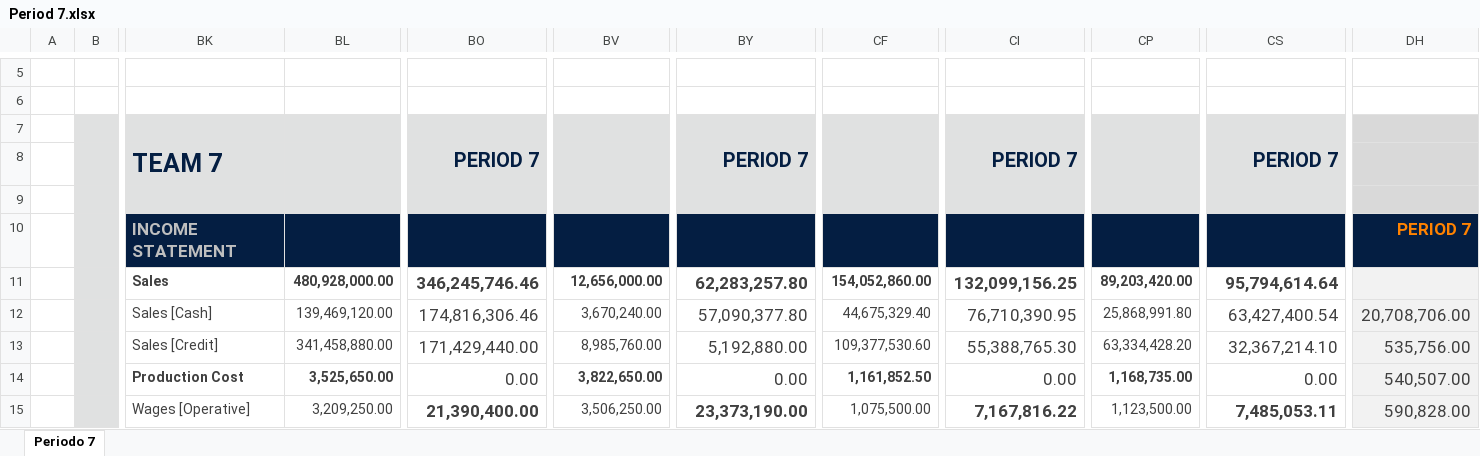
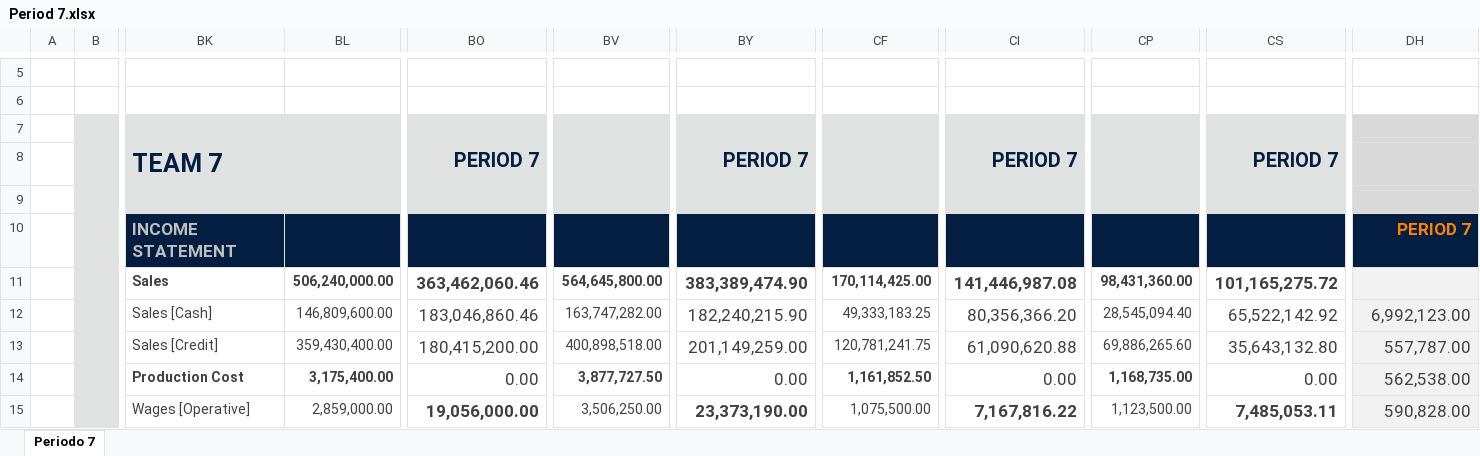
Before and after one commit to ncachanosky/website, an Excel workbook: content/simulator/Period 7.xlsx, sheet Periodo 7, drawn as a sheet; only a part is shown, gaps mark what is left out; values as stored, in another font and other column widths than the file's, no borders; the diff covers the shown part only; the diff names each change by its address in the sheet, - before the commit and + after, or states it on an @@ line.

Commit message:
Period 7

```diff
--- a/content/simulator/Period 7.xlsx (sheet Periodo 7)
+++ b/content/simulator/Period 7.xlsx (sheet Periodo 7)
-BL11: 480,928,000.00
+BL11: 506,240,000.00
-BO11: 346,245,746.46
+BO11: 363,462,060.46
-BV11: 12,656,000.00
+BV11: 564,645,800.00
-BY11: 62,283,257.80
+BY11: 383,389,474.90
-CF11: 154,052,860.00
+CF11: 170,114,425.00
-CI11: 132,099,156.25
+CI11: 141,446,987.08
-CP11: 89,203,420.00
+CP11: 98,431,360.00
-CS11: 95,794,614.64
+CS11: 101,165,275.72
-BL12: 139,469,120.00
+BL12: 146,809,600.00
-BO12: 174,816,306.46
+BO12: 183,046,860.46
-BV12: 3,670,240.00
+BV12: 163,747,282.00
-BY12: 57,090,377.80
+BY12: 182,240,215.90
-CF12: 44,675,329.40
+CF12: 49,333,183.25
-CI12: 76,710,390.95
+CI12: 80,356,366.20
-CP12: 25,868,991.80
+CP12: 28,545,094.40
-CS12: 63,427,400.54
+CS12: 65,522,142.92
-DH12: 20,708,706.00
+DH12: 6,992,123.00
-BL13: 341,458,880.00
+BL13: 359,430,400.00
-BO13: 171,429,440.00
+BO13: 180,415,200.00
-BV13: 8,985,760.00
+BV13: 400,898,518.00
-BY13: 5,192,880.00
+BY13: 201,149,259.00
-CF13: 109,377,530.60
+CF13: 120,781,241.75
-CI13: 55,388,765.30
+CI13: 61,090,620.88
-CP13: 63,334,428.20
+CP13: 69,886,265.60
-CS13: 32,367,214.10
+CS13: 35,643,132.80
-DH13: 535,756.00
+DH13: 557,787.00
-BL14: 3,525,650.00
+BL14: 3,175,400.00
-BV14: 3,822,650.00
+BV14: 3,877,727.50
-DH14: 540,507.00
+DH14: 562,538.00
-BL15: 3,209,250.00
+BL15: 2,859,000.00
-BO15: 21,390,400.00
+BO15: 19,056,000.00
```
Also changed, not shown: 2 added rows, 2 removed rows, 360 edited cells and cell formats elsewhere in this sheet.
